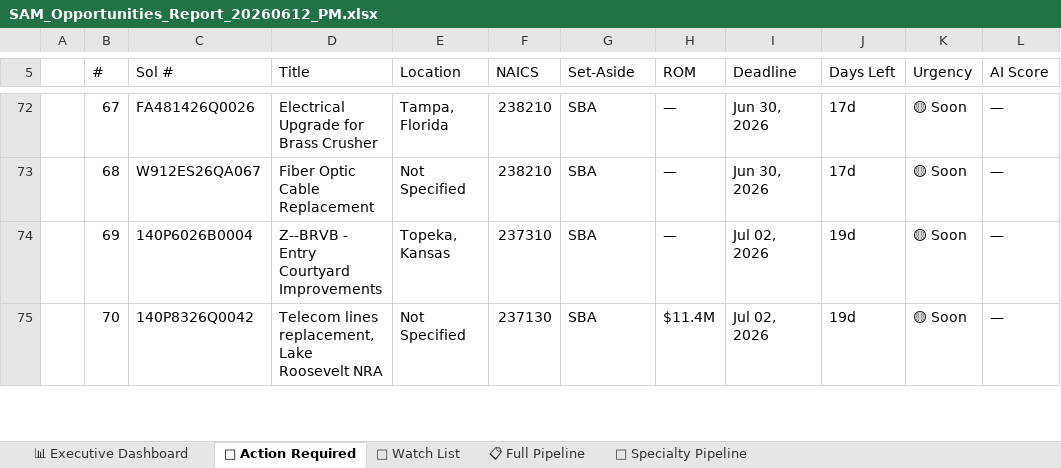
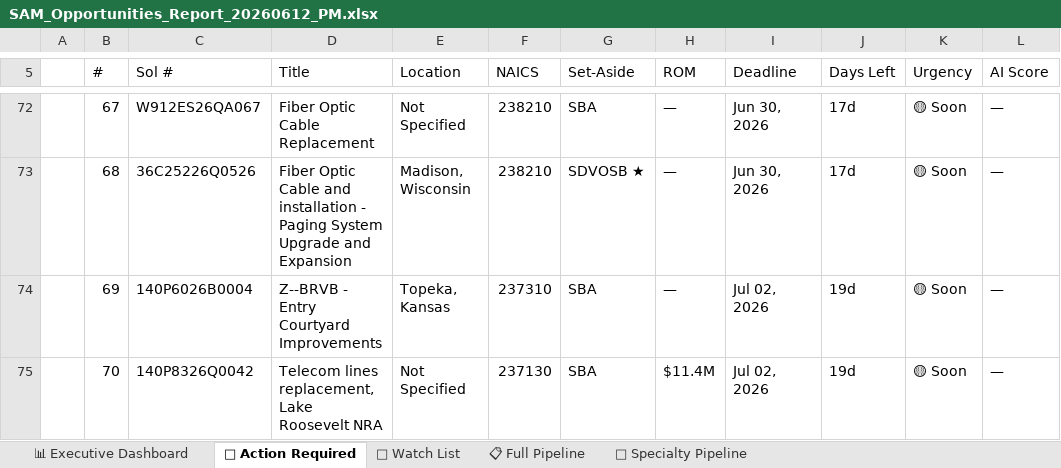
Before and after one commit to juliaopenclaw2026/syte-bd-pipeline, an Excel workbook: SAM_Opportunities_Report_20260612_PM.xlsx, sheet 🔴 Action Required, drawn as a sheet; only a part is shown, gaps mark what is left out; values as stored, in another font and other column widths than the file's, no cell formats; the diff covers the shown part only; the diff names each change by its address in the sheet, - before the commit and + after, or states it on an @@ line.

```diff
--- a/SAM_Opportunities_Report_20260612_PM.xlsx (sheet 🔴 Action Required)
+++ b/SAM_Opportunities_Report_20260612_PM.xlsx (sheet 🔴 Action Required)
-C72 (Sol #): FA481426Q0026
+C72 (Sol #): W912ES26QA067
-D72 (Title): Electrical Upgrade for Brass Crusher
+D72 (Title): Fiber Optic Cable Replacement
-E72 (Location): Tampa, Florida
+E72 (Location): Not Specified
-C73 (Sol #): W912ES26QA067
+C73 (Sol #): 36C25226Q0526
-D73 (Title): …Optic Cable Replacement
+D73 (Title): …Optic Cable and installation - Paging System Upgrade and Expansion
-E73 (Location): Not Specified
+E73 (Location): Madison, Wisconsin
-G73 (Set-Aside): SBA
+G73 (Set-Aside): SDVOSB ★
```
Also changed, not shown: 2 added rows and 105 edited cells elsewhere in this sheet, sheet 🔧 Specialty Pipeline, sheet 📋 Full Pipeline, sheet 📊 Executive Dashboard, cell formats, 4 other files.
